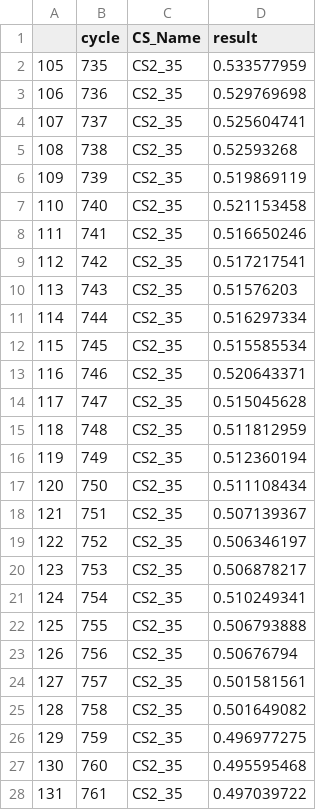
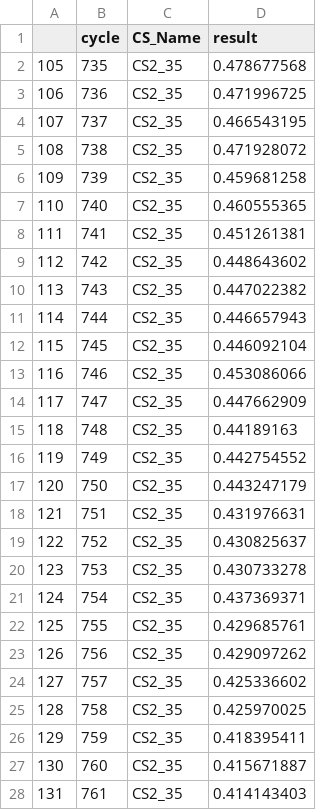
Before and after one commit to 264player/BetteyHealthy-R, a CSV file: RWorkSpace/submission.csv, drawn as a sheet; only a part is shown; the diff covers the shown part only.

```diff
--- a/RWorkSpace/submission.csv
+++ b/RWorkSpace/submission.csv
@@ -1,28 +1,28 @@
 ,cycle,CS_Name,result
-105,735,CS2_35,0.533577959
-106,736,CS2_35,0.529769698
-107,737,CS2_35,0.525604741
-108,738,CS2_35,0.52593268
-109,739,CS2_35,0.519869119
-110,740,CS2_35,0.521153458
-111,741,CS2_35,0.516650246
-112,742,CS2_35,0.517217541
-113,743,CS2_35,0.51576203
-114,744,CS2_35,0.516297334
-115,745,CS2_35,0.515585534
-116,746,CS2_35,0.520643371
-117,747,CS2_35,0.515045628
-118,748,CS2_35,0.511812959
-119,749,CS2_35,0.512360194
-120,750,CS2_35,0.511108434
-121,751,CS2_35,0.507139367
-122,752,CS2_35,0.506346197
-123,753,CS2_35,0.506878217
-124,754,CS2_35,0.510249341
-125,755,CS2_35,0.506793888
-126,756,CS2_35,0.50676794
-127,757,CS2_35,0.501581561
-128,758,CS2_35,0.501649082
-129,759,CS2_35,0.496977275
-130,760,CS2_35,0.495595468
-131,761,CS2_35,0.497039722
+105,735,CS2_35,0.478677568
+106,736,CS2_35,0.471996725
+107,737,CS2_35,0.466543195
+108,738,CS2_35,0.471928072
+109,739,CS2_35,0.459681258
+110,740,CS2_35,0.460555365
+111,741,CS2_35,0.451261381
+112,742,CS2_35,0.448643602
+113,743,CS2_35,0.447022382
+114,744,CS2_35,0.446657943
+115,745,CS2_35,0.446092104
+116,746,CS2_35,0.453086066
+117,747,CS2_35,0.447662909
+118,748,CS2_35,0.44189163
+119,749,CS2_35,0.442754552
+120,750,CS2_35,0.443247179
+121,751,CS2_35,0.431976631
+122,752,CS2_35,0.430825637
+123,753,CS2_35,0.430733278
+124,754,CS2_35,0.437369371
+125,755,CS2_35,0.429685761
+126,756,CS2_35,0.429097262
+127,757,CS2_35,0.425336602
+128,758,CS2_35,0.425970025
+129,759,CS2_35,0.418395411
+130,760,CS2_35,0.415671887
+131,761,CS2_35,0.414143403
```
Also changed, not shown: 93 edited cells elsewhere in this file, 11 other files.
